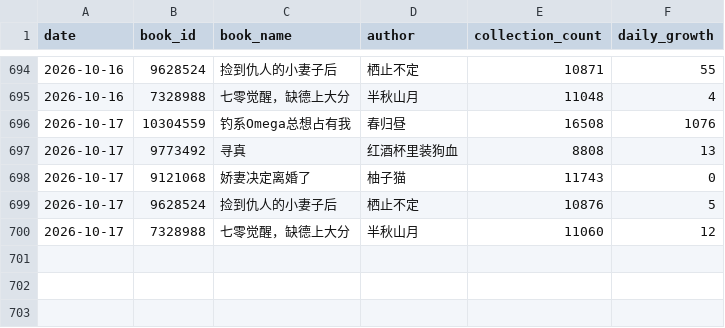
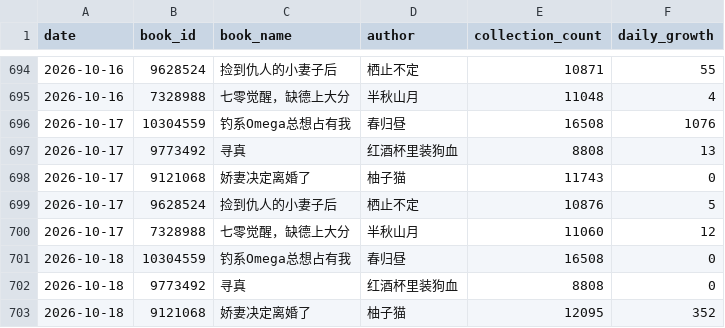
Before and after one commit to Rita1128/jjwxc-monitor, a CSV file: data/records.csv, drawn as a sheet; only a part is shown, gaps mark what is left out; the diff names each change by its address in the sheet, - before the commit and + after, or states it on an @@ line.

```diff
--- a/data/records.csv
+++ b/data/records.csv
+row 701: 2026-10-18 | 10304559 | 钓系Omega总想占有我 | 春归昼 | 16508 | 0
+row 702: 2026-10-18 | 9773492 | 寻真 | 红酒杯里装狗血 | 8808 | 0
+row 703: 2026-10-18 | 9121068 | 娇妻决定离婚了 | 柚子猫 | 12095 | 352
```
